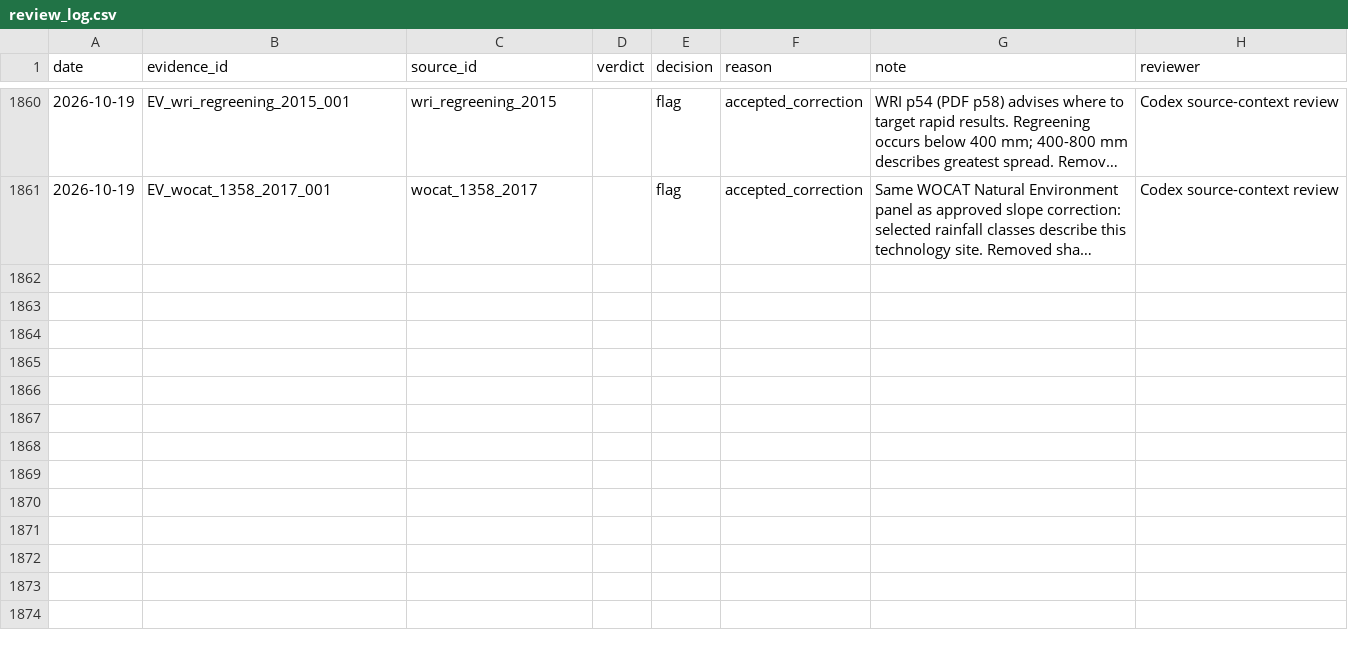
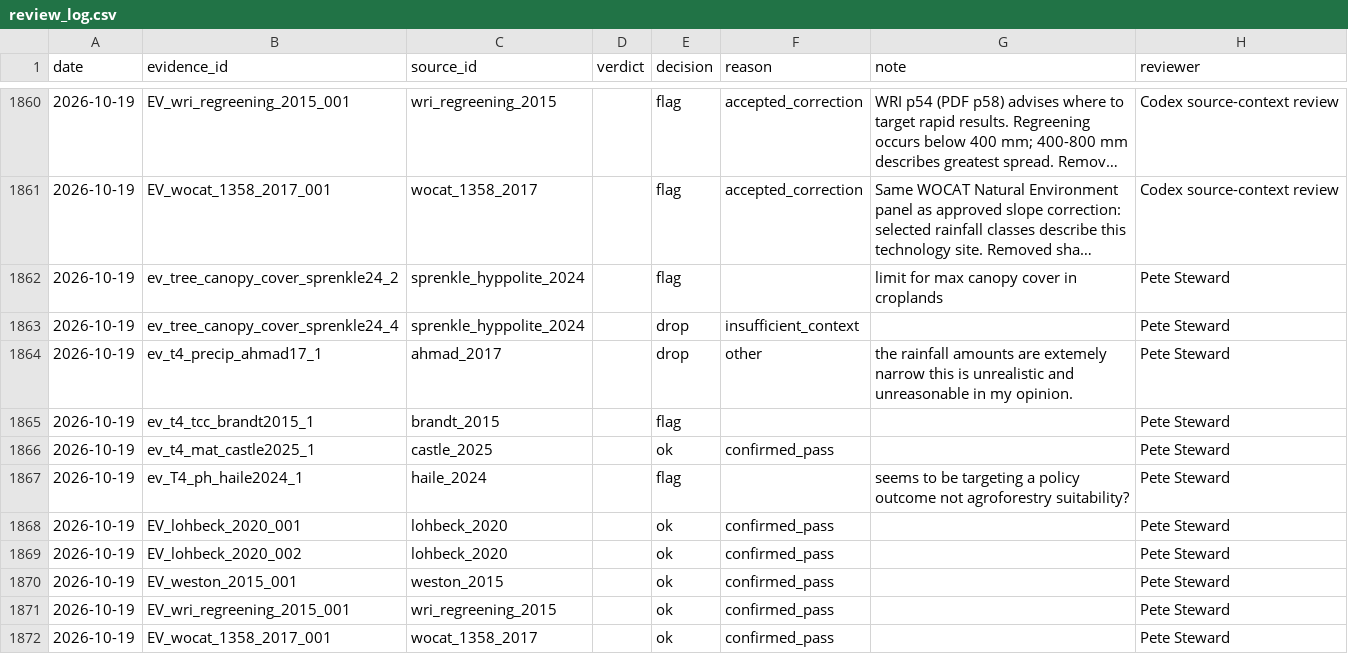
Before and after one commit to CIAT/nbs_ruralscan, a CSV file: pipeline/metrics/review_log.csv, drawn as a sheet; only a part is shown, gaps mark what is left out; long unchanged cells end in …; the diff names each change by its address in the sheet, - before the commit and + after, or states it on an @@ line.

Commit message:
review(t4): apply Pete final audit decisions

```diff
--- a/pipeline/metrics/review_log.csv
+++ b/pipeline/metrics/review_log.csv
+row 1862: 2026-10-19 | ev_tree_canopy_cover_sprenkle24_2 | sprenkle_hyppolite_2024 |  | flag |  | limit for max canopy cover in croplands | Pete Steward
+row 1863: 2026-10-19 | ev_tree_canopy_cover_sprenkle24_4 | sprenkle_hyppolite_2024 |  | drop | insufficient_context |  | Pete Steward
+row 1864: 2026-10-19 | ev_t4_precip_ahmad17_1 | ahmad_2017 |  | drop | other | the rainfall amounts are extemely narrow this is unrealistic and unreasonable in my opinion. | Pete Steward
+row 1865: 2026-10-19 | ev_t4_tcc_brandt2015_1 | brandt_2015 |  | flag |  |  | Pete Steward
+row 1866: 2026-10-19 | ev_t4_mat_castle2025_1 | castle_2025 |  | ok | confirmed_pass |  | Pete Steward
+row 1867: 2026-10-19 | ev_T4_ph_haile2024_1 | haile_2024 |  | flag |  | seems to be targeting a policy outcome not agroforestry suitability? | Pete Steward
+row 1868: 2026-10-19 | EV_lohbeck_2020_001 | lohbeck_2020 |  | ok | confirmed_pass |  | Pete Steward
+row 1869: 2026-10-19 | EV_lohbeck_2020_002 | lohbeck_2020 |  | ok | confirmed_pass |  | Pete Steward
+row 1870: 2026-10-19 | EV_weston_2015_001 | weston_2015 |  | ok | confirmed_pass |  | Pete Steward
+row 1871: 2026-10-19 | EV_wri_regreening_2015_001 | wri_regreening_2015 |  | ok | confirmed_pass |  | Pete Steward
+row 1872: 2026-10-19 | EV_wocat_1358_2017_001 | wocat_1358_2017 |  | ok | confirmed_pass |  | Pete Steward
```
Also changed, not shown: pipeline/t4_audit/agroforestry/final_audit/class_evidence.csv, pipeline/t4_audit/agroforestry/final_audit/record_reconciliation.csv, 15 other files.
